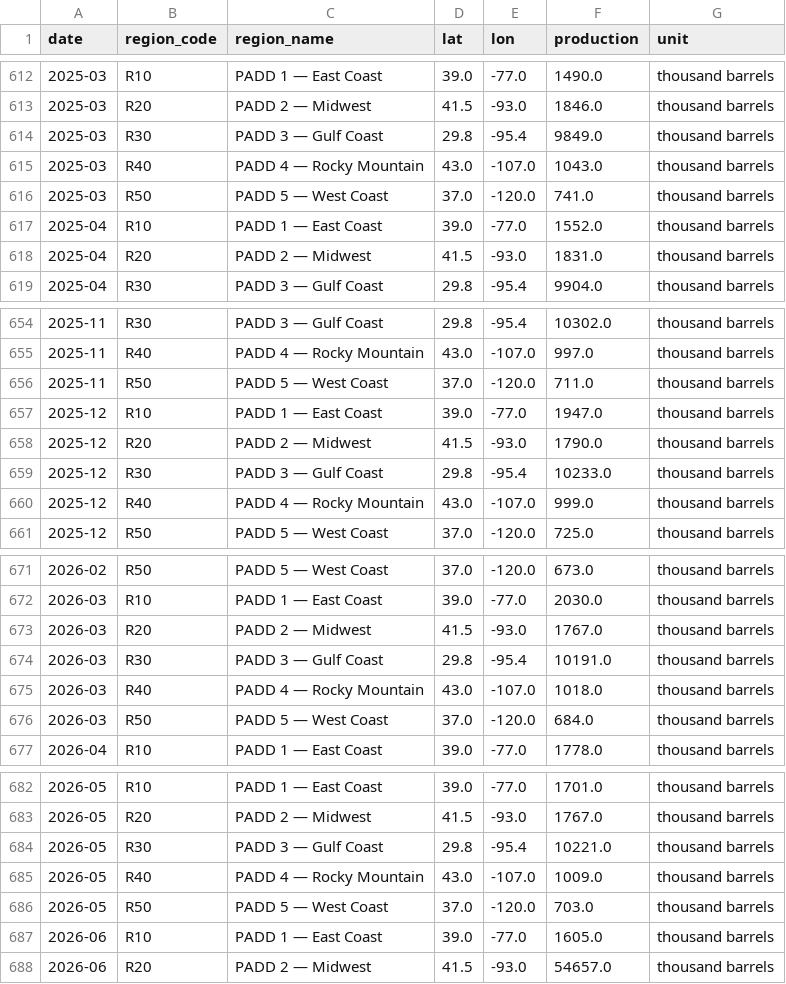
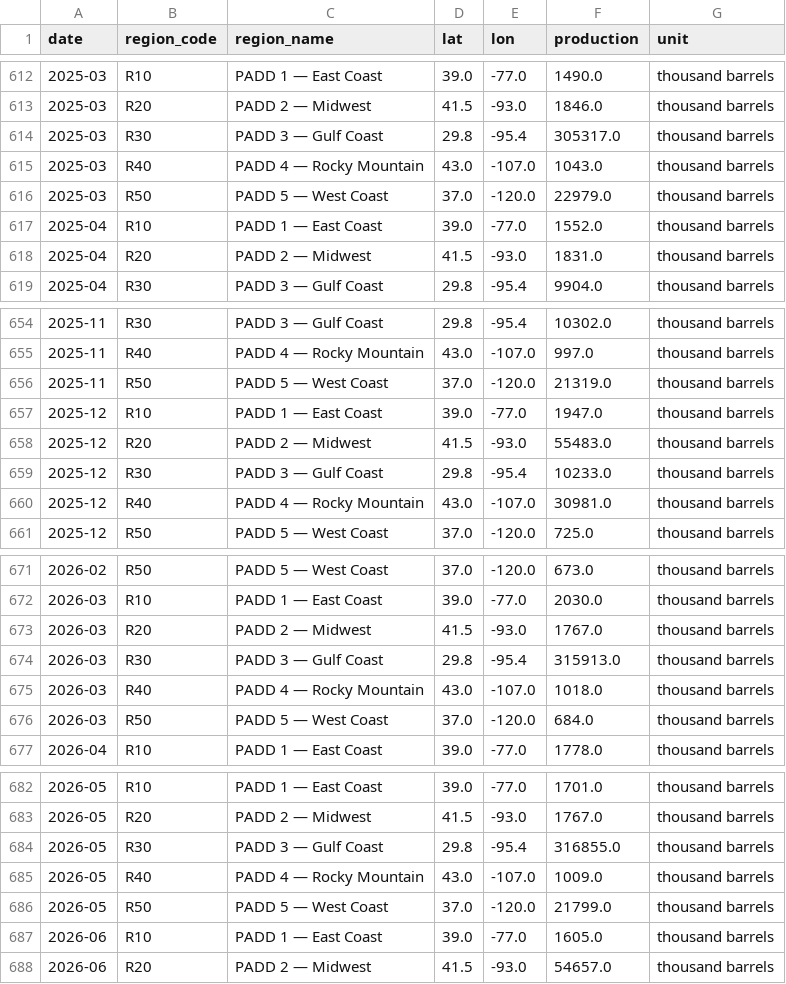
Before and after one commit to devikasupriyamohan05-sudo/oil-gas-dashboard, a CSV file: data/clean_production.csv, drawn as a sheet; only a part is shown, gaps mark what is left out.

Commit message:
Automated data refresh

```diff
--- a/data/clean_production.csv
+++ b/data/clean_production.csv
@@ -613,5 +613,5 @@ date,region_code,region_name,lat,lon,production,unit
 2025-03,R20,PADD 2 — Midwest,41.5,-93.0,1846.0,thousand barrels
-2025-03,R30,PADD 3 — Gulf Coast,29.8,-95.4,9849.0,thousand barrels
+2025-03,R30,PADD 3 — Gulf Coast,29.8,-95.4,305317.0,thousand barrels
 2025-03,R40,PADD 4 — Rocky Mountain,43.0,-107.0,1043.0,thousand barrels
-2025-03,R50,PADD 5 — West Coast,37.0,-120.0,741.0,thousand barrels
+2025-03,R50,PADD 5 — West Coast,37.0,-120.0,22979.0,thousand barrels
 2025-04,R10,PADD 1 — East Coast,39.0,-77.0,1552.0,thousand barrels
@@ -655,7 +655,7 @@ date,region_code,region_name,lat,lon,production,unit
 2025-11,R40,PADD 4 — Rocky Mountain,43.0,-107.0,997.0,thousand barrels
-2025-11,R50,PADD 5 — West Coast,37.0,-120.0,711.0,thousand barrels
+2025-11,R50,PADD 5 — West Coast,37.0,-120.0,21319.0,thousand barrels
 2025-12,R10,PADD 1 — East Coast,39.0,-77.0,1947.0,thousand barrels
-2025-12,R20,PADD 2 — Midwest,41.5,-93.0,1790.0,thousand barrels
+2025-12,R20,PADD 2 — Midwest,41.5,-93.0,55483.0,thousand barrels
 2025-12,R30,PADD 3 — Gulf Coast,29.8,-95.4,10233.0,thousand barrels
-2025-12,R40,PADD 4 — Rocky Mountain,43.0,-107.0,999.0,thousand barrels
+2025-12,R40,PADD 4 — Rocky Mountain,43.0,-107.0,30981.0,thousand barrels
 2025-12,R50,PADD 5 — West Coast,37.0,-120.0,725.0,thousand barrels
@@ -673,3 +673,3 @@ date,region_code,region_name,lat,lon,production,unit
 2026-03,R20,PADD 2 — Midwest,41.5,-93.0,1767.0,thousand barrels
-2026-03,R30,PADD 3 — Gulf Coast,29.8,-95.4,10191.0,thousand barrels
+2026-03,R30,PADD 3 — Gulf Coast,29.8,-95.4,315913.0,thousand barrels
 2026-03,R40,PADD 4 — Rocky Mountain,43.0,-107.0,1018.0,thousand barrels
@@ -683,5 +683,5 @@ date,region_code,region_name,lat,lon,production,unit
 2026-05,R20,PADD 2 — Midwest,41.5,-93.0,1767.0,thousand barrels
-2026-05,R30,PADD 3 — Gulf Coast,29.8,-95.4,10221.0,thousand barrels
+2026-05,R30,PADD 3 — Gulf Coast,29.8,-95.4,316855.0,thousand barrels
 2026-05,R40,PADD 4 — Rocky Mountain,43.0,-107.0,1009.0,thousand barrels
-2026-05,R50,PADD 5 — West Coast,37.0,-120.0,703.0,thousand barrels
+2026-05,R50,PADD 5 — West Coast,37.0,-120.0,21799.0,thousand barrels
 2026-06,R10,PADD 1 — East Coast,39.0,-77.0,1605.0,thousand barrels
```
Also changed, not shown: 1 other file.
